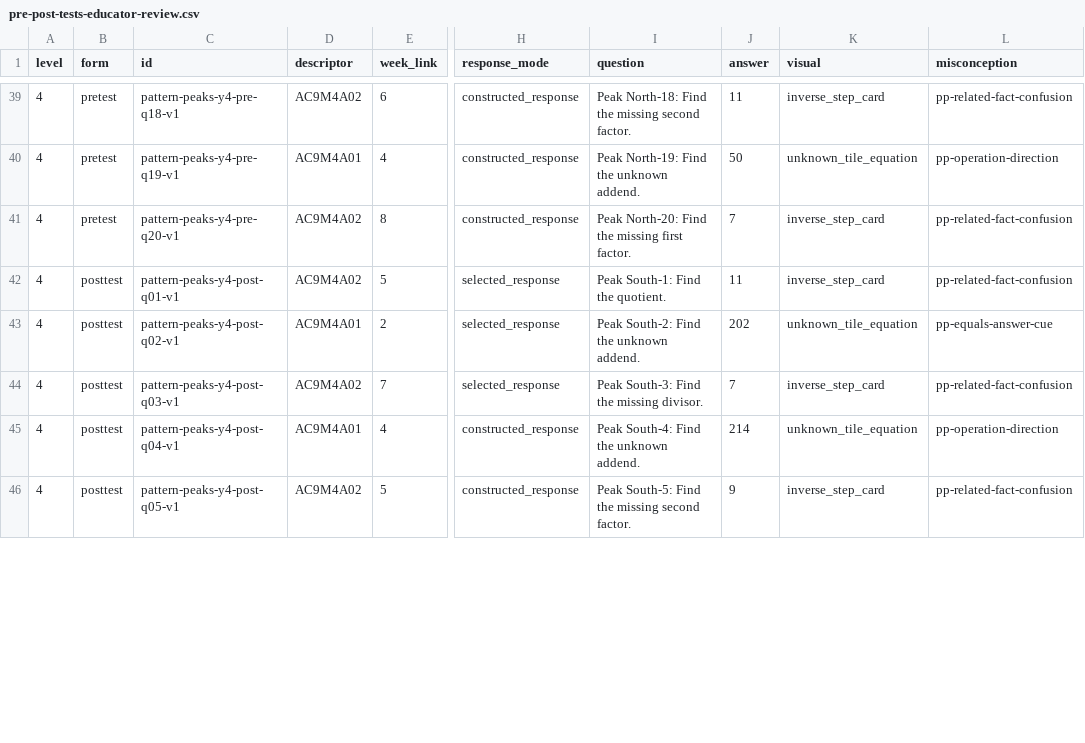
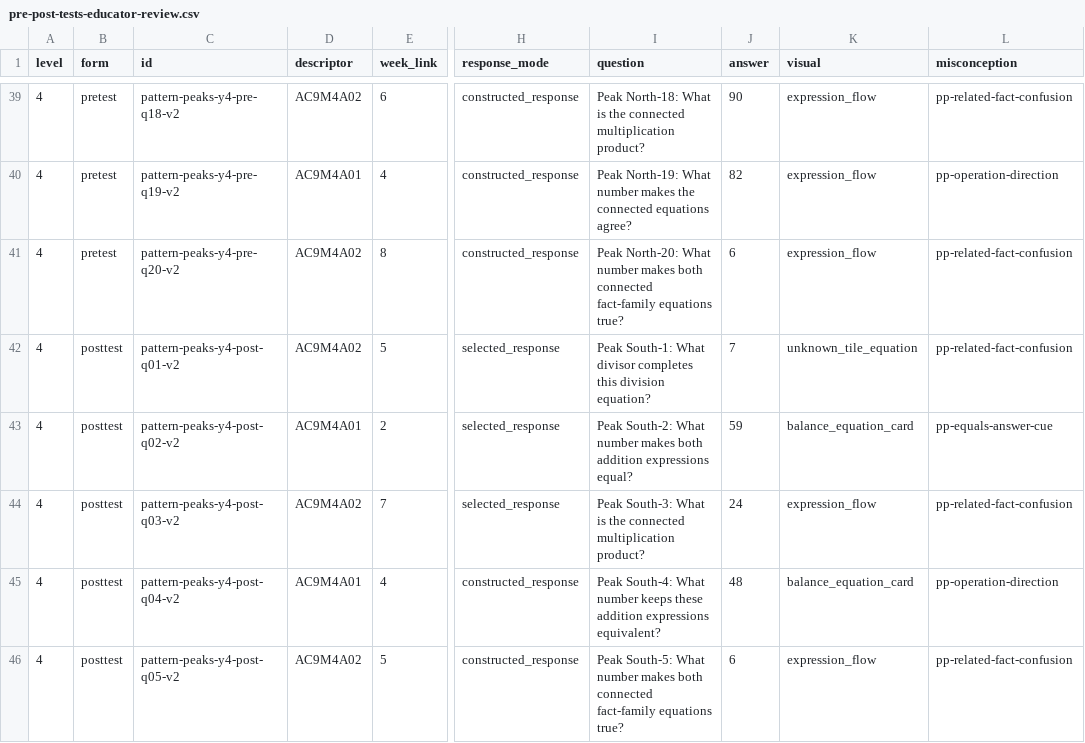
Before and after one commit to seanjohns922-sketch/Level-Up-Learning2.0, a CSV file: docs/pattern-peaks/pre-post-tests-educator-review.csv, drawn as a sheet; only a part is shown, gaps mark what is left out; the diff covers the shown part only; the diff names each change by its address in the sheet, - before the commit and + after, or states it on an @@ line.

```diff
--- a/docs/pattern-peaks/pre-post-tests-educator-review.csv
+++ b/docs/pattern-peaks/pre-post-tests-educator-review.csv
-C39 (id): pattern-peaks-y4-pre-q18-v1
+C39 (id): pattern-peaks-y4-pre-q18-v2
-I39 (question): Peak North-18: Find the missing second factor.
+I39 (question): Peak North-18: What is the connected multiplication product?
-J39 (answer): 11
+J39 (answer): 90
-K39 (visual): inverse_step_card
+K39 (visual): expression_flow
-C40 (id): pattern-peaks-y4-pre-q19-v1
+C40 (id): pattern-peaks-y4-pre-q19-v2
-I40 (question): Peak North-19: Find the unknown addend.
+I40 (question): Peak North-19: What number makes the connected equations agree?
-J40 (answer): 50
+J40 (answer): 82
-K40 (visual): unknown_tile_equation
+K40 (visual): expression_flow
-C41 (id): pattern-peaks-y4-pre-q20-v1
+C41 (id): pattern-peaks-y4-pre-q20-v2
-I41 (question): Peak North-20: Find the missing first factor.
+I41 (question): Peak North-20: What number makes both connected fact-family equations true?
-J41 (answer): 7
+J41 (answer): 6
-K41 (visual): inverse_step_card
+K41 (visual): expression_flow
-C42 (id): pattern-peaks-y4-post-q01-v1
+C42 (id): pattern-peaks-y4-post-q01-v2
-I42 (question): Peak South-1: Find the quotient.
+I42 (question): Peak South-1: What divisor completes this division equation?
-J42 (answer): 11
+J42 (answer): 7
-K42 (visual): inverse_step_card
+K42 (visual): unknown_tile_equation
-C43 (id): pattern-peaks-y4-post-q02-v1
+C43 (id): pattern-peaks-y4-post-q02-v2
-I43 (question): Peak South-2: Find the unknown addend.
+I43 (question): Peak South-2: What number makes both addition expressions equal?
-J43 (answer): 202
+J43 (answer): 59
-K43 (visual): unknown_tile_equation
+K43 (visual): balance_equation_card
-C44 (id): pattern-peaks-y4-post-q03-v1
+C44 (id): pattern-peaks-y4-post-q03-v2
-I44 (question): Peak South-3: Find the missing divisor.
+I44 (question): Peak South-3: What is the connected multiplication product?
-J44 (answer): 7
+J44 (answer): 24
-K44 (visual): inverse_step_card
+K44 (visual): expression_flow
-C45 (id): pattern-peaks-y4-post-q04-v1
+C45 (id): pattern-peaks-y4-post-q04-v2
-I45 (question): Peak South-4: Find the unknown addend.
+I45 (question): Peak South-4: What number keeps these addition expressions equivalent?
-J45 (answer): 214
+J45 (answer): 48
-K45 (visual): unknown_tile_equation
+K45 (visual): balance_equation_card
-C46 (id): pattern-peaks-y4-post-q05-v1
+C46 (id): pattern-peaks-y4-post-q05-v2
-I46 (question): Peak South-5: Find the missing second factor.
+I46 (question): Peak South-5: What number makes both connected fact-family equations true?
-J46 (answer): 9
+J46 (answer): 6
-K46 (visual): inverse_step_card
+K46 (visual): expression_flow
```
Also changed, not shown: 123 edited cells elsewhere in this file, 6 other files.
